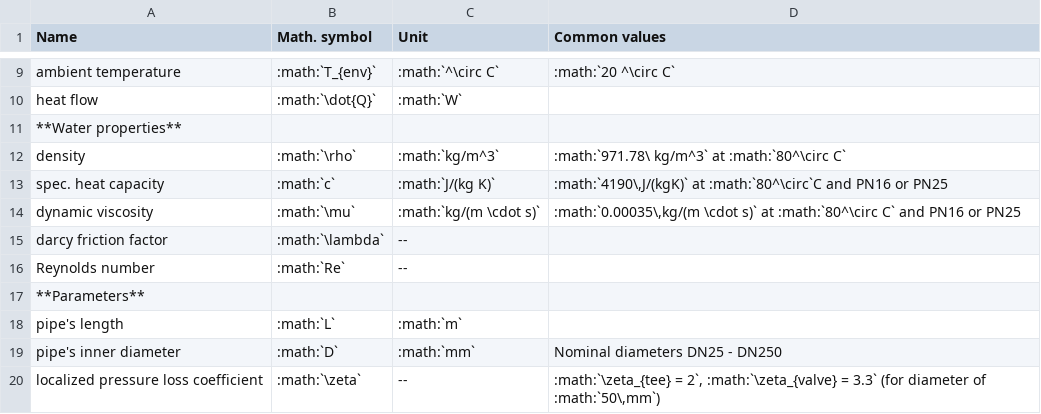
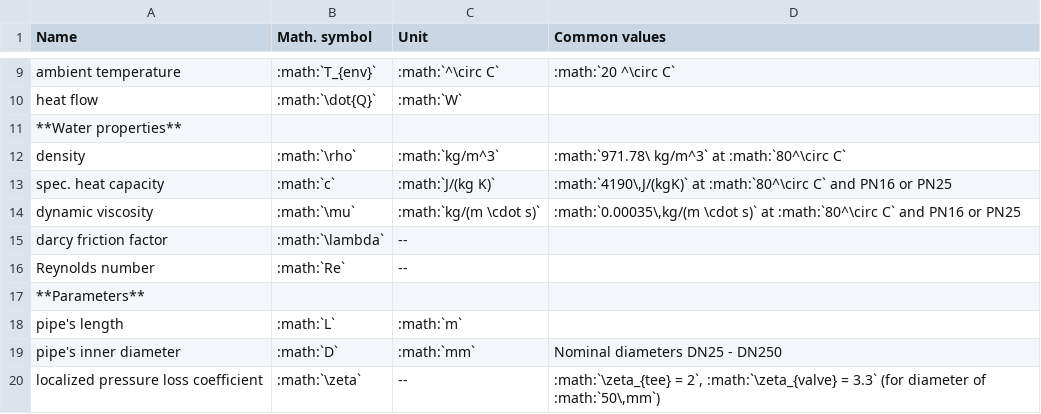
Before and after one commit to oemof/DHNx, a CSV file: docs/_static/simulation_models.csv, drawn as a sheet; only a part is shown, gaps mark what is left out.

Commit message:
Correct math
Co-authored-by: MaGering <52790556+MaGering@users.noreply.github.com>

```diff
--- a/docs/_static/simulation_models.csv
+++ b/docs/_static/simulation_models.csv
@@ -12,3 +12,3 @@ heat flow; :math:`\dot{Q}`; :math:`W`;
 density; :math:`\rho`; :math:`kg/m^3`; :math:`971.78\ kg/m^3` at :math:`80^\circ C`
-spec. heat capacity; :math:`c`; :math:`J/(kg K)`; :math:`4190\,J/(kgK)` at :math:`80^\circ`C and PN16 or PN25
+spec. heat capacity; :math:`c`; :math:`J/(kg K)`; :math:`4190\,J/(kgK)` at :math:`80^\circ C` and PN16 or PN25
 dynamic viscosity; :math:`\mu`; :math:`kg/(m \cdot s)`; :math:`0.00035\,kg/(m \cdot s)` at :math:`80^\circ C` and PN16 or PN25
```
